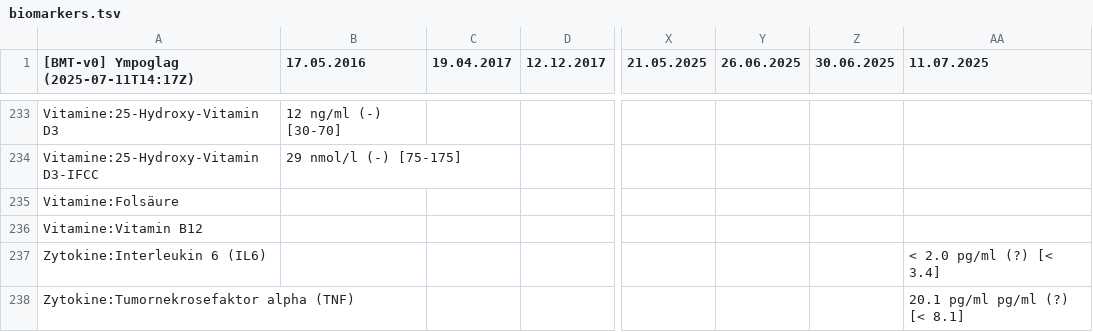
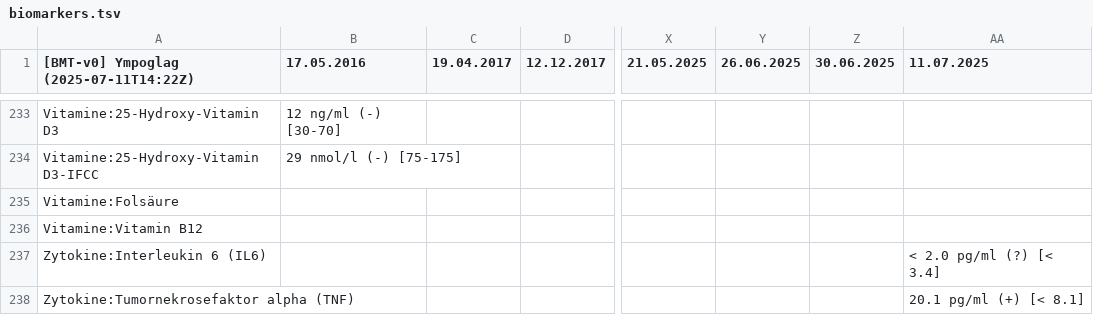
Before and after one commit to ympoglag/biomarkers, a TSV file: biomarkers.tsv, drawn as a sheet; only a part is shown, gaps mark what is left out; the diff names each change by its address in the sheet, - before the commit and + after, or states it on an @@ line.

```diff
--- a/biomarkers.tsv
+++ b/biomarkers.tsv
-A1: [BMT-v0] Ympoglag (2025-07-11T14:17Z)
+A1: [BMT-v0] Ympoglag (2025-07-11T14:22Z)
-AA238 (11.07.2025): 20.1 pg/ml pg/ml (?) [< 8.1]
+AA238 (11.07.2025): 20.1 pg/ml (+) [< 8.1]
```
Also changed, not shown: 2 other files.
